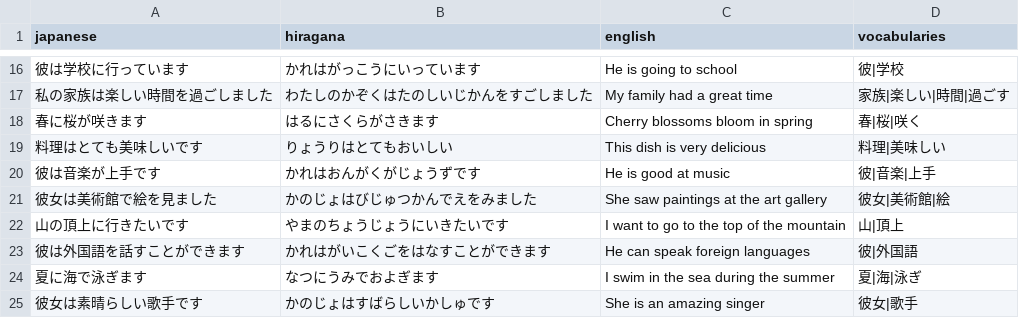
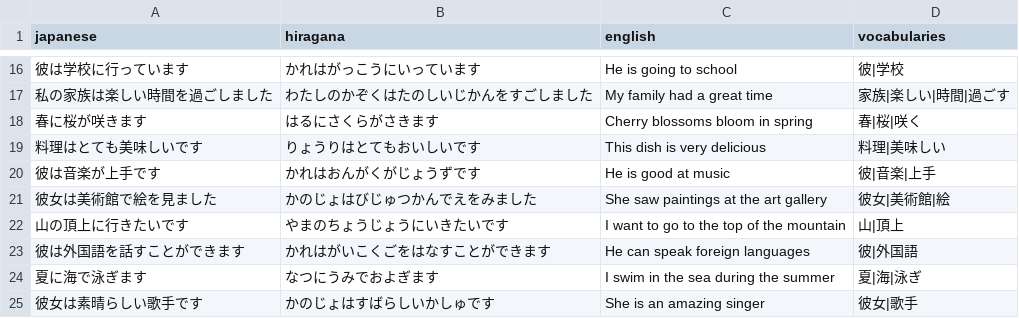
Before and after one commit to DaylonSrinivasan/Japanese, a CSV file: data/sentences.csv, drawn as a sheet; only a part is shown, gaps mark what is left out.

Commit message:
Update sentences.csv

```diff
--- a/data/sentences.csv
+++ b/data/sentences.csv
@@ -18,3 +18,3 @@ japanese,hiragana,english,vocabularies
 春に桜が咲きます,はるにさくらがさきます,Cherry blossoms bloom in spring,春|桜|咲く
-料理はとても美味しいです,りょうりはとてもおいしい,This dish is very delicious,料理|美味しい
+料理はとても美味しいです,りょうりはとてもおいしいです,This dish is very delicious,料理|美味しい
 彼は音楽が上手です,かれはおんがくがじょうずです,He is good at music,彼|音楽|上手
```
